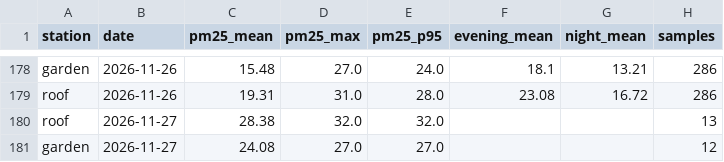
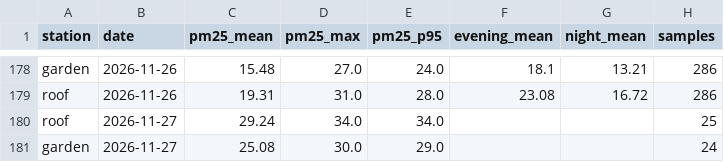
Before and after one commit to TheSpartan1980/aber-valley-air, a CSV file: data/daily.csv, drawn as a sheet; only a part is shown, gaps mark what is left out.

```diff
--- a/data/daily.csv
+++ b/data/daily.csv
@@ -179,3 +179,3 @@ garden,2026-11-26,15.48,27.0,24.0,18.1,13.21,286
 roof,2026-11-26,19.31,31.0,28.0,23.08,16.72,286
-roof,2026-11-27,28.38,32.0,32.0,,,13
-garden,2026-11-27,24.08,27.0,27.0,,,12
+roof,2026-11-27,29.24,34.0,34.0,,,25
+garden,2026-11-27,25.08,30.0,29.0,,,24
```
Also changed, not shown: data/episodes.csv, 4 other files.
